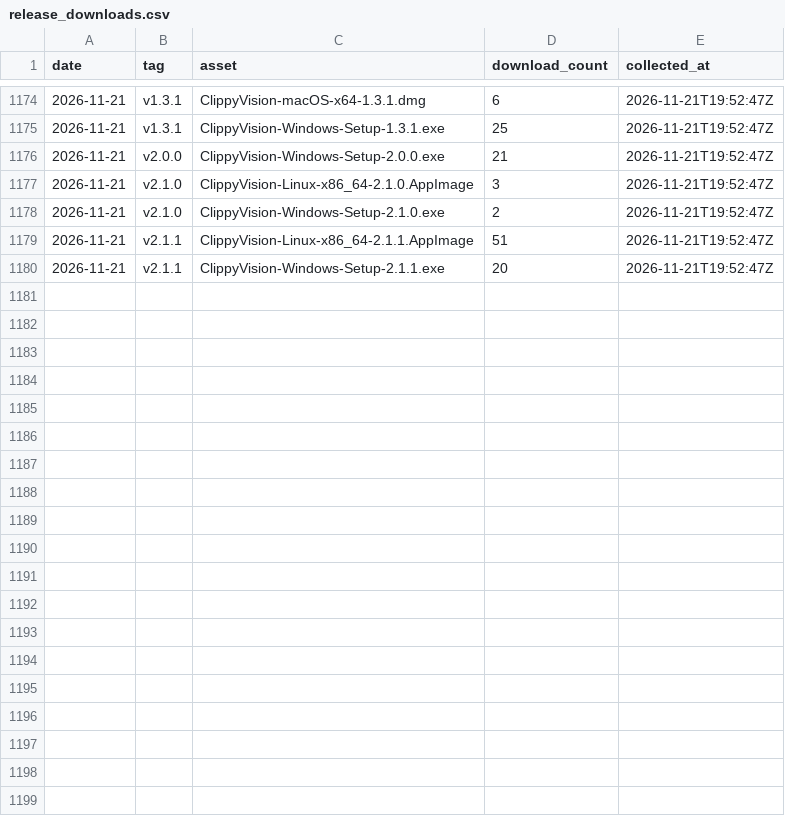
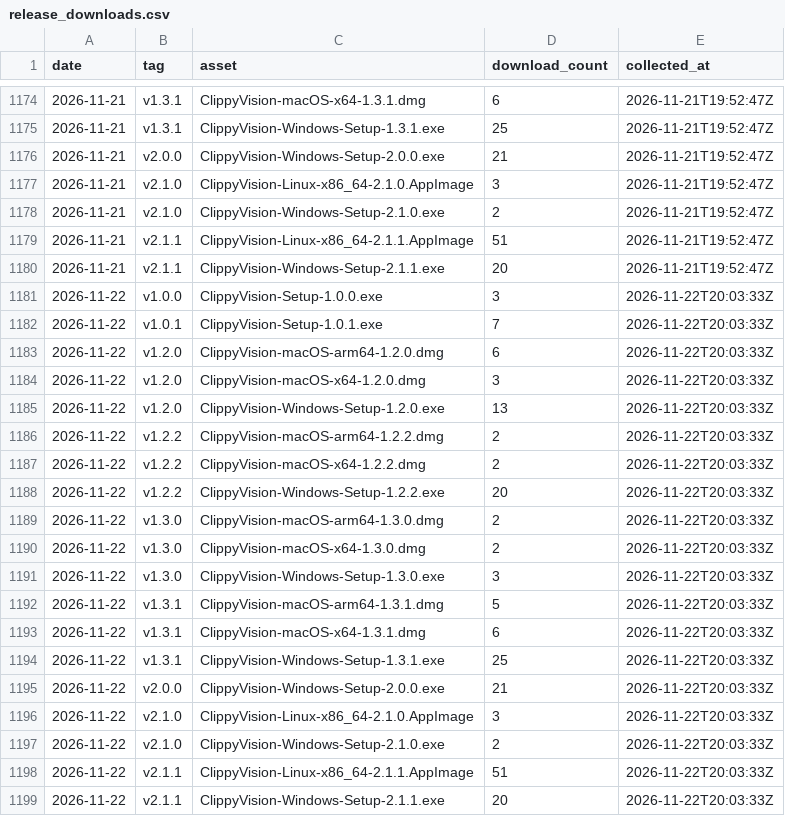
Before and after one commit to protocorn/clippy-vision, a CSV file: stats/github-traffic/release_downloads.csv, drawn as a sheet; only a part is shown, gaps mark what is left out.

```diff
--- a/stats/github-traffic/release_downloads.csv
+++ b/stats/github-traffic/release_downloads.csv
@@ -1180 +1180,20 @@
 "2026-11-21","v2.1.1","ClippyVision-Windows-Setup-2.1.1.exe","20","2026-11-21T19:52:47Z"
+"2026-11-22","v1.0.0","ClippyVision-Setup-1.0.0.exe","3","2026-11-22T20:03:33Z"
+"2026-11-22","v1.0.1","ClippyVision-Setup-1.0.1.exe","7","2026-11-22T20:03:33Z"
+"2026-11-22","v1.2.0","ClippyVision-macOS-arm64-1.2.0.dmg","6","2026-11-22T20:03:33Z"
+"2026-11-22","v1.2.0","ClippyVision-macOS-x64-1.2.0.dmg","3","2026-11-22T20:03:33Z"
+"2026-11-22","v1.2.0","ClippyVision-Windows-Setup-1.2.0.exe","13","2026-11-22T20:03:33Z"
+"2026-11-22","v1.2.2","ClippyVision-macOS-arm64-1.2.2.dmg","2","2026-11-22T20:03:33Z"
+"2026-11-22","v1.2.2","ClippyVision-macOS-x64-1.2.2.dmg","2","2026-11-22T20:03:33Z"
+"2026-11-22","v1.2.2","ClippyVision-Windows-Setup-1.2.2.exe","20","2026-11-22T20:03:33Z"
+"2026-11-22","v1.3.0","ClippyVision-macOS-arm64-1.3.0.dmg","2","2026-11-22T20:03:33Z"
+"2026-11-22","v1.3.0","ClippyVision-macOS-x64-1.3.0.dmg","2","2026-11-22T20:03:33Z"
+"2026-11-22","v1.3.0","ClippyVision-Windows-Setup-1.3.0.exe","3","2026-11-22T20:03:33Z"
+"2026-11-22","v1.3.1","ClippyVision-macOS-arm64-1.3.1.dmg","5","2026-11-22T20:03:33Z"
+"2026-11-22","v1.3.1","ClippyVision-macOS-x64-1.3.1.dmg","6","2026-11-22T20:03:33Z"
+"2026-11-22","v1.3.1","ClippyVision-Windows-Setup-1.3.1.exe","25","2026-11-22T20:03:33Z"
+"2026-11-22","v2.0.0","ClippyVision-Windows-Setup-2.0.0.exe","21","2026-11-22T20:03:33Z"
+"2026-11-22","v2.1.0","ClippyVision-Linux-x86_64-2.1.0.AppImage","3","2026-11-22T20:03:33Z"
+"2026-11-22","v2.1.0","ClippyVision-Windows-Setup-2.1.0.exe","2","2026-11-22T20:03:33Z"
+"2026-11-22","v2.1.1","ClippyVision-Linux-x86_64-2.1.1.AppImage","51","2026-11-22T20:03:33Z"
+"2026-11-22","v2.1.1","ClippyVision-Windows-Setup-2.1.1.exe","20","2026-11-22T20:03:33Z"
```
Also changed, not shown: stats/github-traffic/clones_daily.csv, stats/github-traffic/popular_paths.csv, 3 other files.
